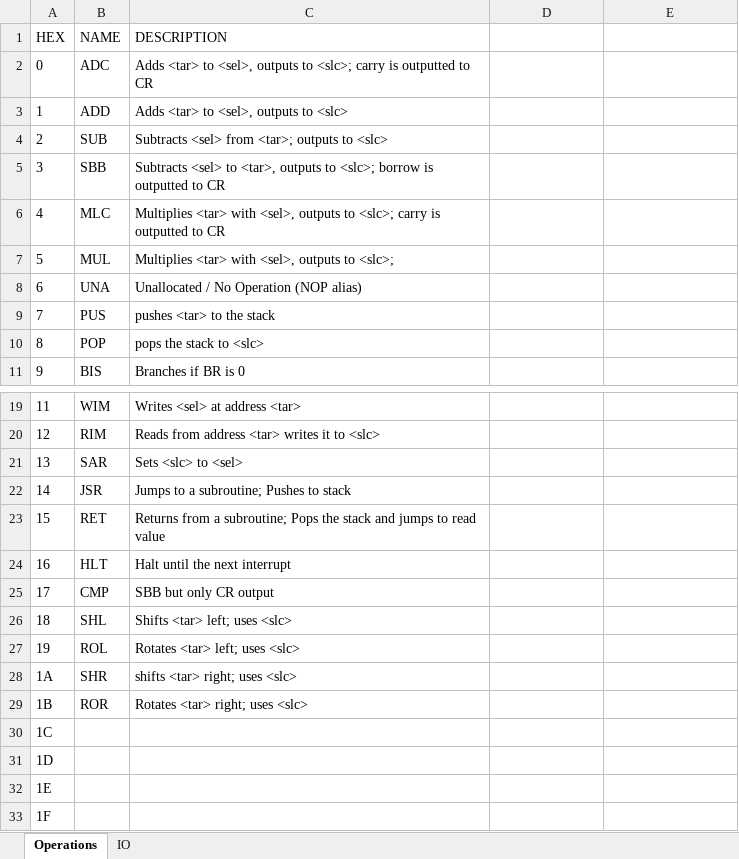
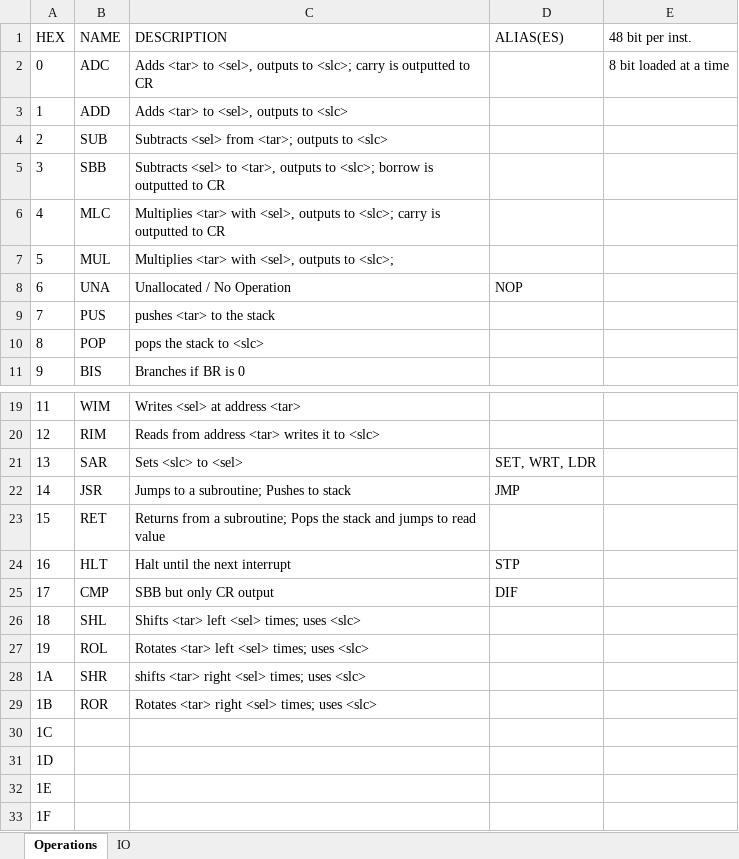
Before and after one commit to ComplesaCwiminal/EIPE16-GP, an Excel workbook: Assembly/Spec Sheets/CPU Instruction set.xlsx, sheet Operations, drawn as a sheet; only a part is shown, gaps mark what is left out; values as stored, in another font and other column widths than the file's, no borders; table styles not drawn; the diff names each change by its address in the sheet, - before the commit and + after, or states it on an @@ line.

```diff
--- a/Assembly/Spec Sheets/CPU Instruction set.xlsx (sheet Operations)
+++ b/Assembly/Spec Sheets/CPU Instruction set.xlsx (sheet Operations)
-D1: (empty)
+D1: ALIAS(ES)
-E1: (empty)
+E1: 48 bit per inst.
-E2 (48 bit per inst.): (empty)
+E2 (48 bit per inst.): 8 bit loaded at a time
-C8 (DESCRIPTION): Unallocated / No Operation (NOP alias)
+C8 (DESCRIPTION): Unallocated / No Operation
-D8 (ALIAS(ES)): (empty)
+D8 (ALIAS(ES)): NOP
-D21 (ALIAS(ES)): (empty)
+D21 (ALIAS(ES)): SET, WRT, LDR
-D22 (ALIAS(ES)): (empty)
+D22 (ALIAS(ES)): JMP
-D24 (ALIAS(ES)): (empty)
+D24 (ALIAS(ES)): STP
-D25 (ALIAS(ES)): (empty)
+D25 (ALIAS(ES)): DIF
-C26 (DESCRIPTION): Shifts <tar> left; uses <slc>
+C26 (DESCRIPTION): Shifts <tar> left <sel> times; uses <slc>
-C27 (DESCRIPTION): Rotates <tar> left; uses <slc>
+C27 (DESCRIPTION): Rotates <tar> left <sel> times; uses <slc>
-C28 (DESCRIPTION): shifts <tar> right; uses <slc>
+C28 (DESCRIPTION): shifts <tar> right <sel> times; uses <slc>
-C29 (DESCRIPTION): Rotates <tar> right; uses <slc>
+C29 (DESCRIPTION): Rotates <tar> right <sel> times; uses <slc>
```
Also changed, not shown: sheet IO, 8 other files.
